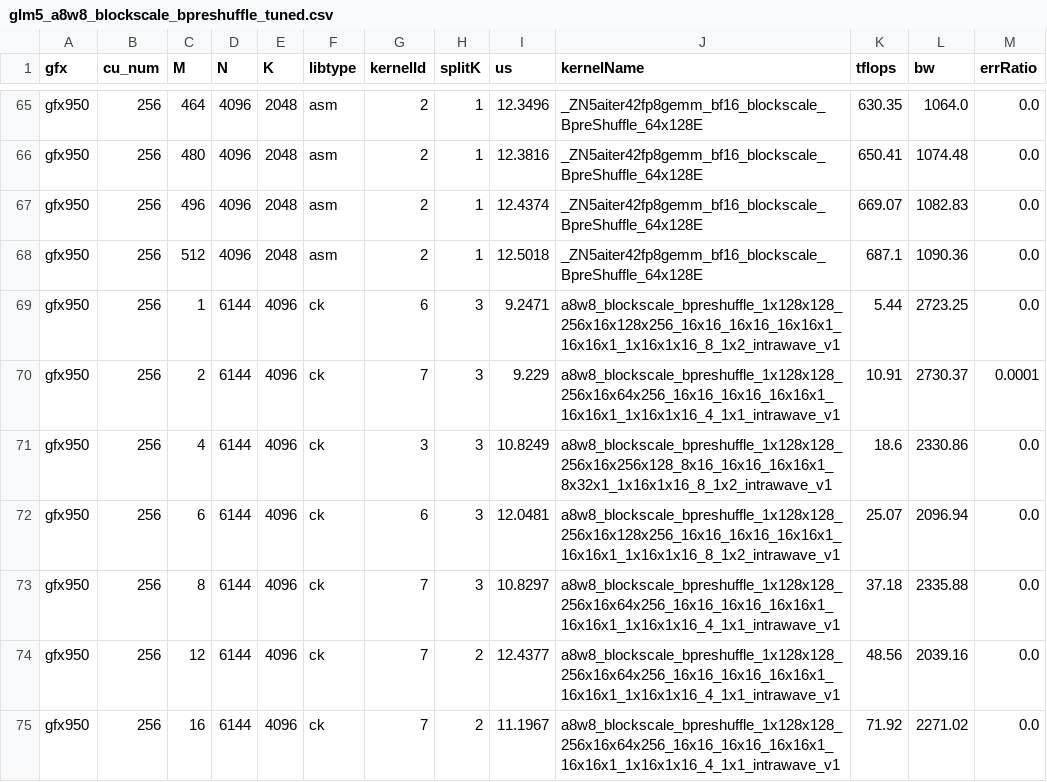
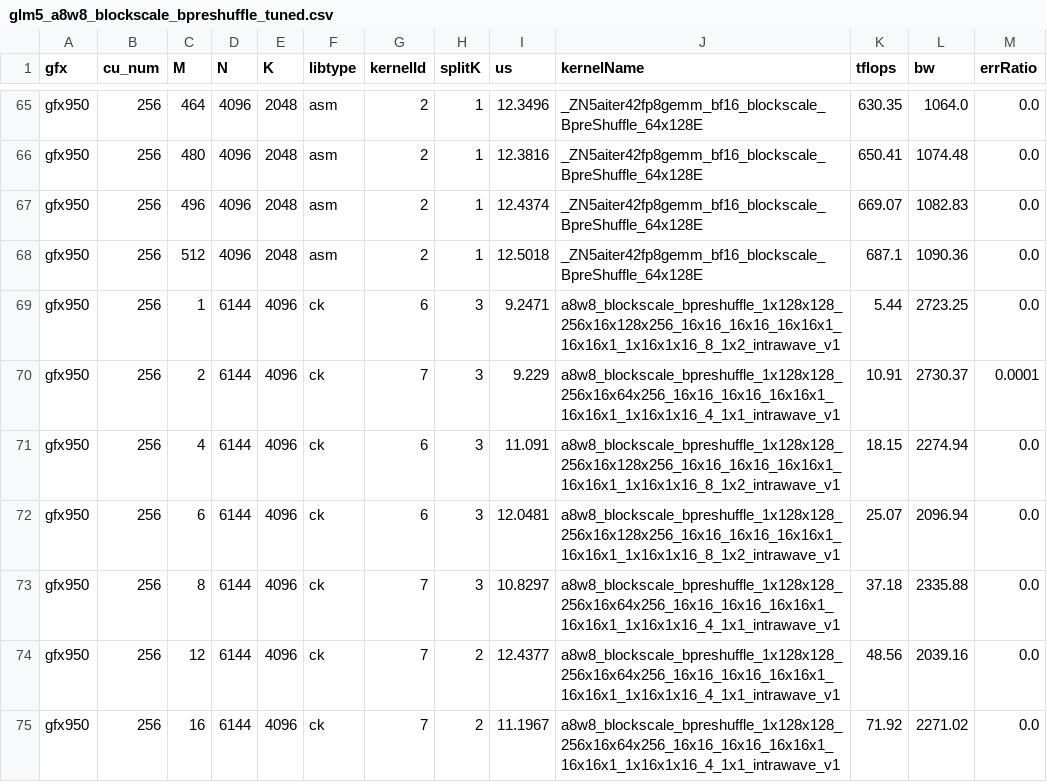
Before and after one commit to Raiden-Makoto/squidward, a CSV file: utilities/glm5_a8w8_blockscale_bpreshuffle_tuned.csv, drawn as a sheet; only a part is shown, gaps mark what is left out.

Commit message:
tuning: pick a registry-present kernel for M=4 o_proj split-K row
The tuner's first choice for (4, 6144, 4096) is an instance the compiled
aiter module does not contain, so the server aborted during cuda graph
capture. Retuned that shape and verified all 121 ck rows dispatch.

```diff
--- a/utilities/glm5_a8w8_blockscale_bpreshuffle_tuned.csv
+++ b/utilities/glm5_a8w8_blockscale_bpreshuffle_tuned.csv
@@ -70,3 +70,3 @@ gfx950,256,1,6144,4096,ck,6,3,9.2471,a8w8_blockscale_bpreshuffle_1x128x128_256x1
 gfx950,256,2,6144,4096,ck,7,3,9.229,a8w8_blockscale_bpreshuffle_1x128x128_256x16x64x256_16x16_16x16_16x16x1_16x16x1_1x16x1x16_4_1x1_intrawave_v1,10.91,2730.37,0.0001
-gfx950,256,4,6144,4096,ck,3,3,10.8249,a8w8_blockscale_bpreshuffle_1x128x128_256x16x256x128_8x16_16x16_16x16x1_8x32x1_1x16x1x16_8_1x2_intrawave_v1,18.6,2330.86,0.0
+gfx950,256,4,6144,4096,ck,6,3,11.091,a8w8_blockscale_bpreshuffle_1x128x128_256x16x128x256_16x16_16x16_16x16x1_16x16x1_1x16x1x16_8_1x2_intrawave_v1,18.15,2274.94,0.0
 gfx950,256,6,6144,4096,ck,6,3,12.0481,a8w8_blockscale_bpreshuffle_1x128x128_256x16x128x256_16x16_16x16_16x16x1_16x16x1_1x16x1x16_8_1x2_intrawave_v1,25.07,2096.94,0.0
```
